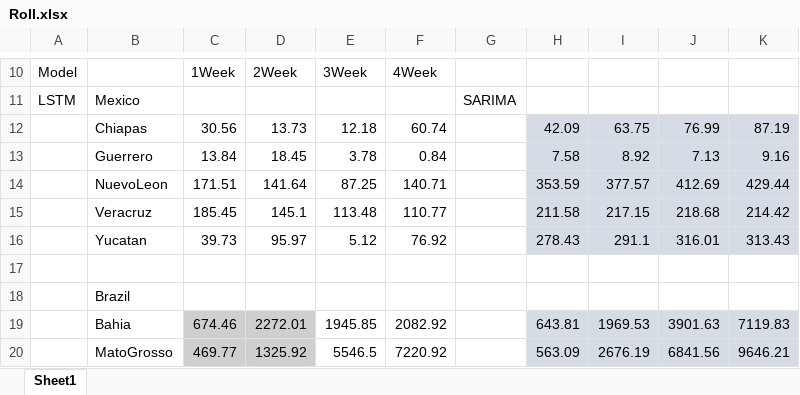
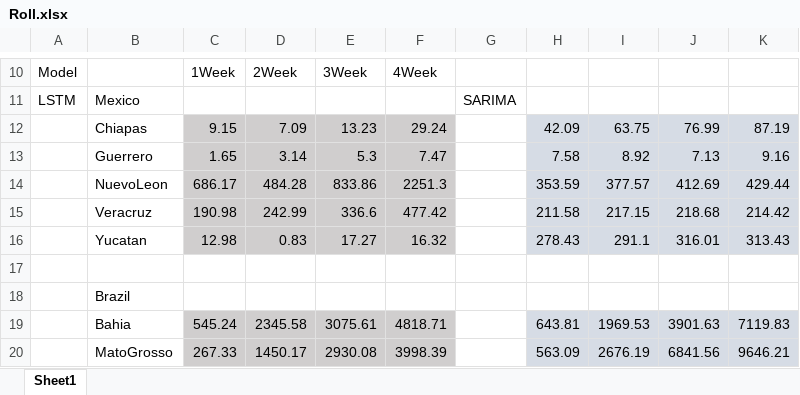
Before and after one commit to elapuestojoe/ziknet-trends-rolling, an Excel workbook: Roll.xlsx, sheet Sheet1, drawn as a sheet; only a part is shown, gaps mark what is left out; values as stored, in another font and other column widths than the file's, no borders; the diff covers the shown part only; the diff names each change by its address in the sheet, - before the commit and + after, or states it on an @@ line.

```diff
--- a/Roll.xlsx (sheet Sheet1)
+++ b/Roll.xlsx (sheet Sheet1)
-C12: 30.56
+C12: 9.15
-C12:F16 fill: none
+C12:F16 fill: #D0CECE
-D12: 13.73
+D12: 7.09
-E12: 12.18
+E12: 13.23
-F12: 60.74
+F12: 29.24
-C13: 13.84
+C13: 1.65
-D13: 18.45
+D13: 3.14
-E13: 3.78
+E13: 5.3
-F13: 0.84
+F13: 7.47
-C14: 171.51
+C14: 686.17
-D14: 141.64
+D14: 484.28
-E14: 87.25
+E14: 833.86
-F14: 140.71
+F14: 2251.3
-C15: 185.45
+C15: 190.98
-D15: 145.1
+D15: 242.99
-E15: 113.48
+E15: 336.6
-F15: 110.77
+F15: 477.42
-C16: 39.73
+C16: 12.98
-D16: 95.97
+D16: 0.83
-E16: 5.12
+E16: 17.27
-F16: 76.92
+F16: 16.32
-C19: 674.46
+C19: 545.24
-D19: 2272.01
+D19: 2345.58
-E19: 1945.85
+E19: 3075.61
-E19:F20 fill: none
+E19:F20 fill: #D0CECE
-F19: 2082.92
+F19: 4818.71
-C20: 469.77
+C20: 267.33
-D20: 1325.92
+D20: 1450.17
-E20: 5546.5
+E20: 2930.08
-F20: 7220.92
+F20: 3998.39
```
Also changed, not shown: 12 edited cells and cell formats elsewhere in this sheet, 1 other file.
